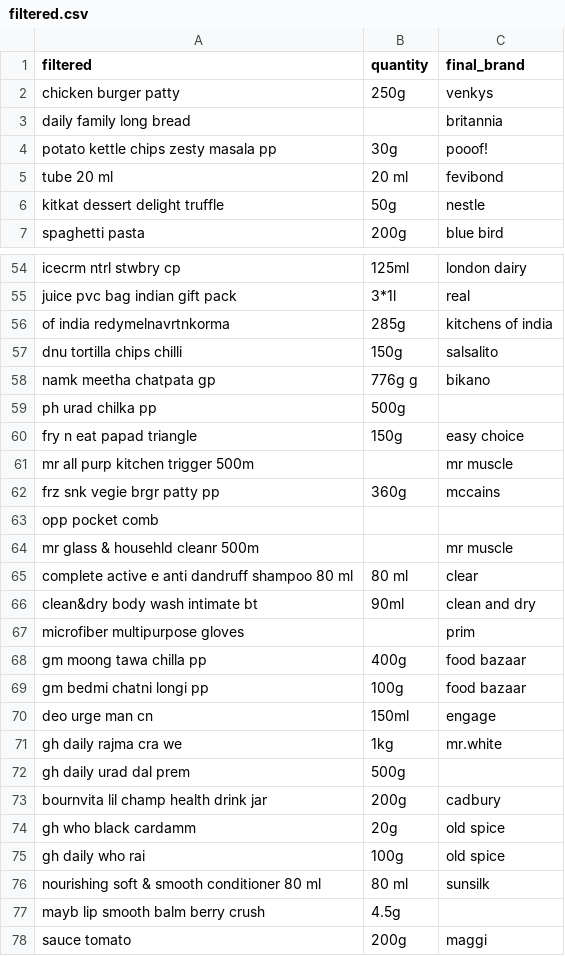
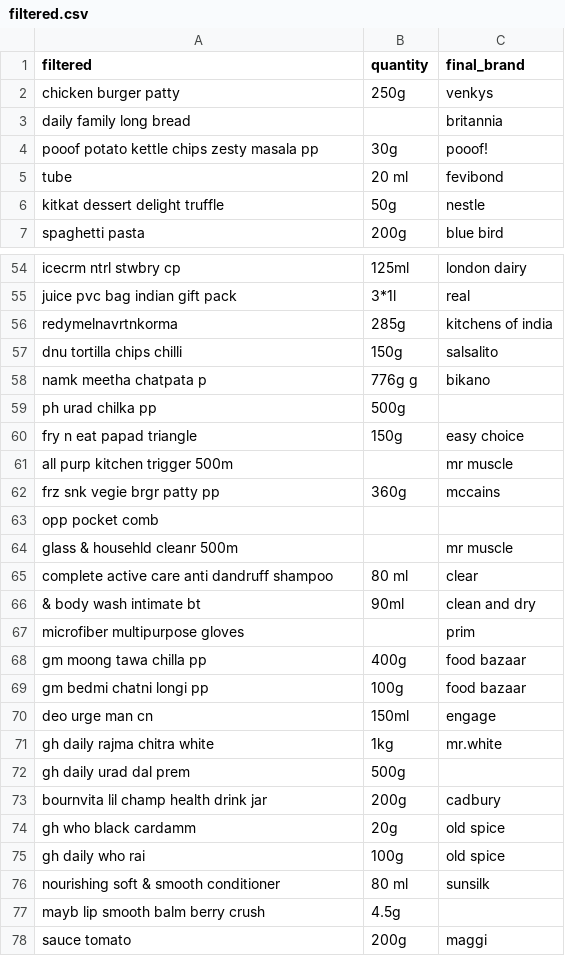
Before and after one commit to nuwandavek/tathasthu, a CSV file: filtered.csv, drawn as a sheet; only a part is shown, gaps mark what is left out; the diff covers the shown part only.

Commit message:
Fix quantity

```diff
--- a/filtered.csv
+++ b/filtered.csv
@@ -4,2 +4,2 @@ daily family long bread,,britannia
-potato kettle chips zesty masala pp,30g,pooof!
-tube 20 ml,20 ml,fevibond
+pooof potato kettle chips zesty masala pp ,30g,pooof!
+ tube ,20 ml,fevibond
@@ -56 +56 @@ juice pvc bag indian gift pack,3*1l,real
-of india redymelnavrtnkorma,285g,kitchens of india
+ redymelnavrtnkorma,285g,kitchens of india
@@ -58 +58 @@ dnu  tortilla chips chilli,150g,salsalito
-namk meetha chatpata  gp,776g g,bikano
+ namk meetha chatpata p,776g g,bikano
@@ -61 +61 @@ fry n eat papad triangle,150g,easy choice
-mr  all purp kitchen trigger 500m,,mr muscle
+ all purp kitchen trigger 500m,,mr muscle
@@ -63,4 +63,4 @@ frz snk vegie brgr patty pp,360g,mccains
 opp pocket comb,,
-mr  glass & househld cleanr 500m,,mr muscle
-complete active e anti dandruff shampoo 80 ml,80 ml,clear
-clean&dry body wash intimate bt,90ml,clean and dry
+ glass & househld cleanr 500m,,mr muscle
+ complete active care anti dandruff shampoo ,80 ml,clear
+& body wash intimate bt ,90ml,clean and dry
@@ -71 +71 @@ deo urge man cn,150ml,engage
-gh daily rajma cra we,1kg,mr.white
+gh daily rajma chitra white ,1kg,mr.white
@@ -76 +76 @@ gh daily who  rai,100g,old spice
-nourishing soft & smooth conditioner 80 ml,80 ml,sunsilk
+ nourishing soft & smooth conditioner ,80 ml,sunsilk
```
Also changed, not shown: 16 edited cells elsewhere in this file, 1 other file.
